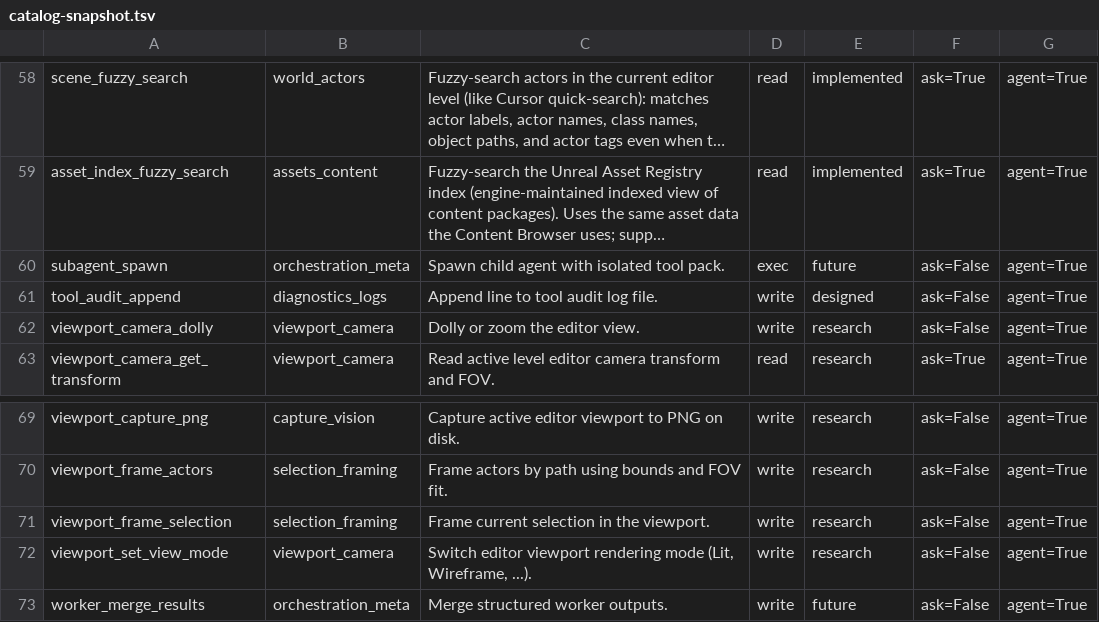
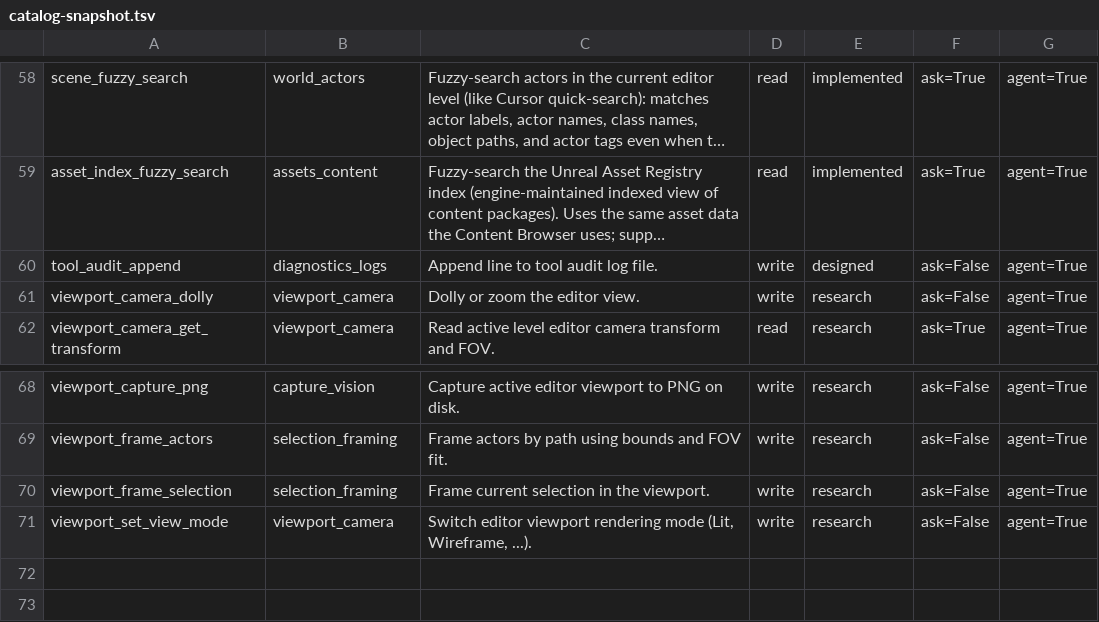
Before and after one commit to ChristianWebb0209/unreal-engine-ai-assistant, a TSV file: Plugins/UnrealAiEditor/prompts/tools/catalog-snapshot.tsv, drawn as a sheet; only a part is shown, gaps mark what is left out; long unchanged cells end in …; the diff names each change by its address in the sheet, - before the commit and + after, or states it on an @@ line.

Commit message:
feat(catalog): drop orchestration tools and clarify asset/blueprint discovery
Issue: Deprecated multi-agent orchestration tools cluttered the catalog;
models still picked invented paths when fuzzy search returned multiple hits.

Remove obsolete tool entries and snapshots, and extend fuzzy search /
blueprint_export_ir summaries so downstream calls must use paths from
discovery results.

```diff
--- a/Plugins/UnrealAiEditor/prompts/tools/catalog-snapshot.tsv
+++ b/Plugins/UnrealAiEditor/prompts/tools/catalog-snapshot.tsv
-row 60: subagent_spawn | orchestration_meta | Spawn child agent with isolated tool pack. | exec | future | ask=False | agent=True
-row 73: worker_merge_results | orchestration_meta | Merge structured worker outputs. | write | future | ask=False | agent=True
```
Also changed, not shown: 3 other files.
